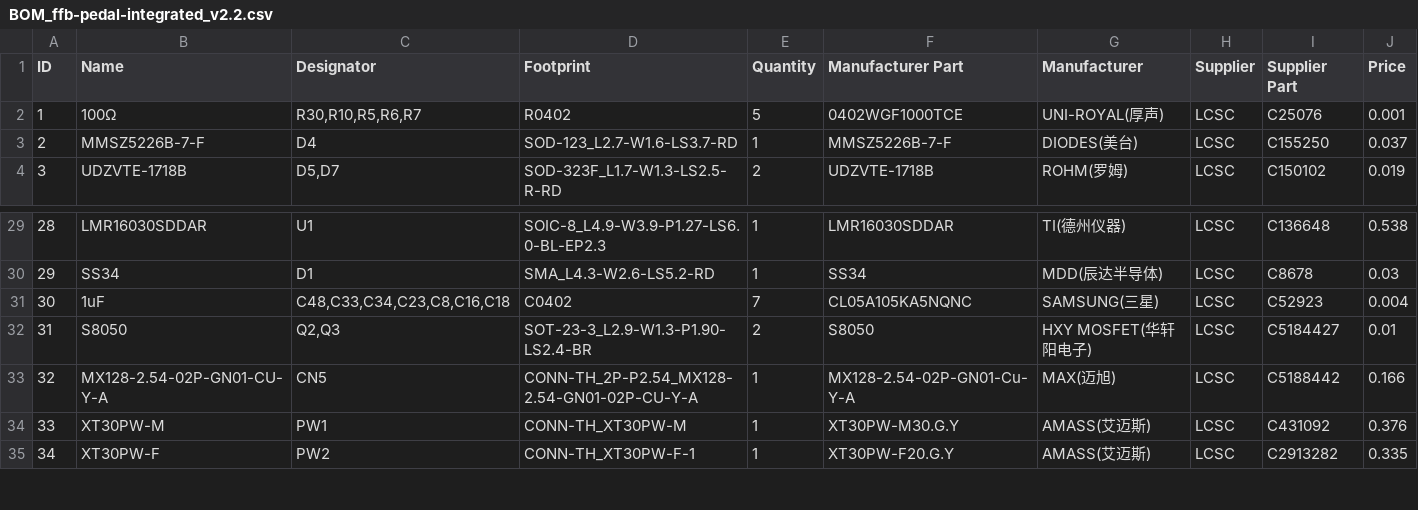
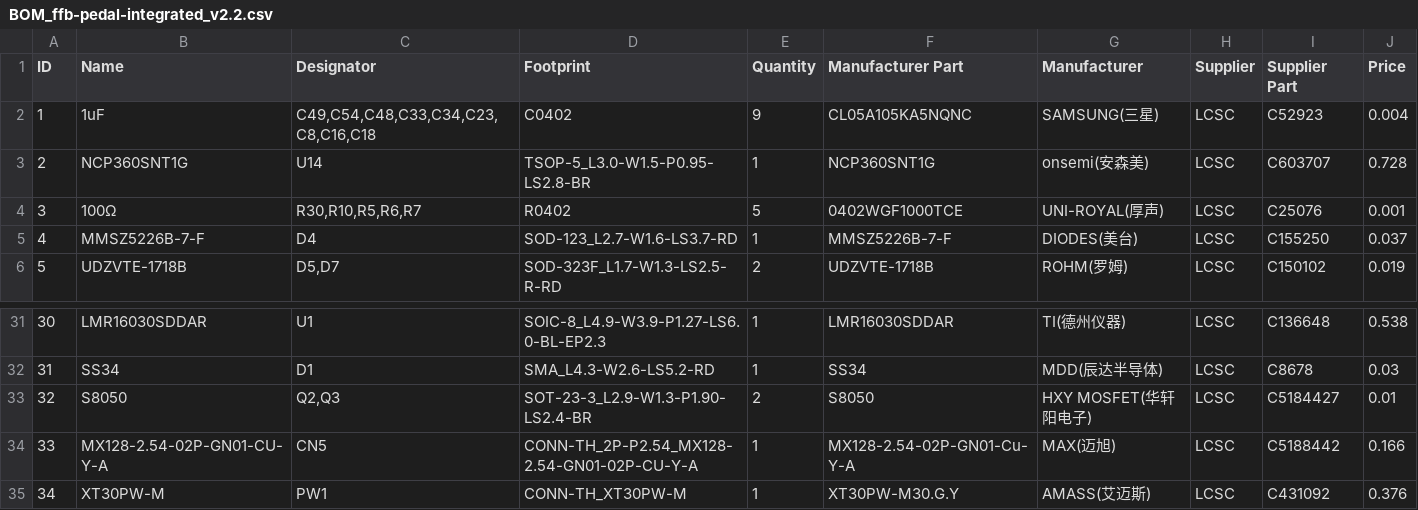
Before and after one commit to al-H1/DIY-Sim-Racing-FFB-Pedal-PCBs, a CSV file: PCBA/V2.2/BOM_ffb-pedal-integrated_v2.2.csv, drawn as a sheet; only a part is shown, gaps mark what is left out; the shorter side is filled out with more unchanged rows; removed rows and columns are numbered as before the commit, all else as after; the diff names each change by its address in the sheet, - before the commit and + after, or states it on an @@ line.

```diff
--- a/PCBA/V2.2/BOM_ffb-pedal-integrated_v2.2.csv
+++ b/PCBA/V2.2/BOM_ffb-pedal-integrated_v2.2.csv
+row 2: 1 | 1uF | C49,C54,C48,C33,C34,C23,C8,C16,C18 | C0402 | 9 | CL05A105KA5NQNC | SAMSUNG(三星) | LCSC | C52923 | 0.004
+row 3: 2 | NCP360SNT1G | U14 | TSOP-5_L3.0-W1.5-P0.95-LS2.8-BR | 1 | NCP360SNT1G | onsemi(安森美) | LCSC | C603707 | 0.728
@@ column A (ID) renumbered from row 4 down @@
-row 31: 30 | 1uF | C48,C33,C34,C23,C8,C16,C18 | C0402 | 7 | CL05A105KA5NQNC | SAMSUNG(三星) | LCSC | C52923 | 0.004
```
Also changed, not shown: PCBA/V2.2/PickAndPlace_PCB_ffb-pedal-integrated_v2.2.csv, 1 other file.
